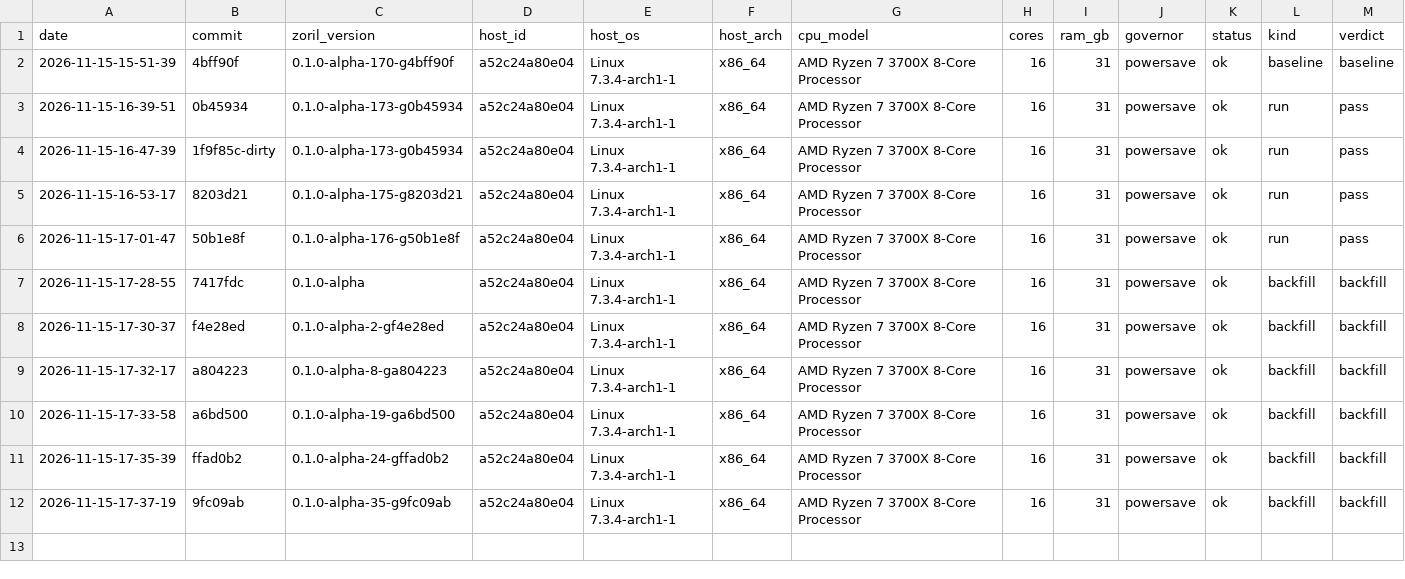
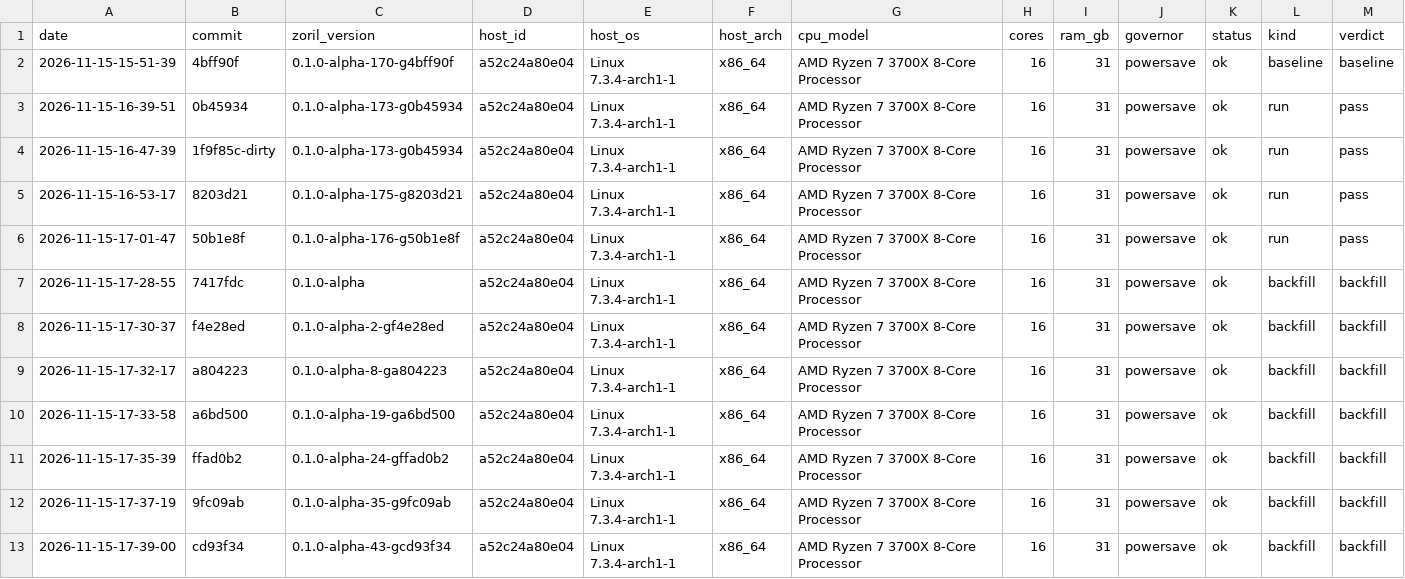
Before and after one commit to engenforge/zoril, a TSV file: gate_history.tsv, drawn as a sheet; only a part is shown; rows hold the shown columns only; the diff names each change by its address in the sheet, - before the commit and + after, or states it on an @@ line.

```diff
--- a/gate_history.tsv
+++ b/gate_history.tsv
+row 13: 2026-11-15-17-39-00 | cd93f34 | 0.1.0-alpha-43-gcd93f34 | a52c24a80e04 | Linux 7.3.4-arch1-1 | x86_64 | AMD Ryzen 7 3700X 8-Core Processor | 16 | 31 | powersave | ok | backfill | backfill
```
Also changed, not shown: speed_history.tsv.
